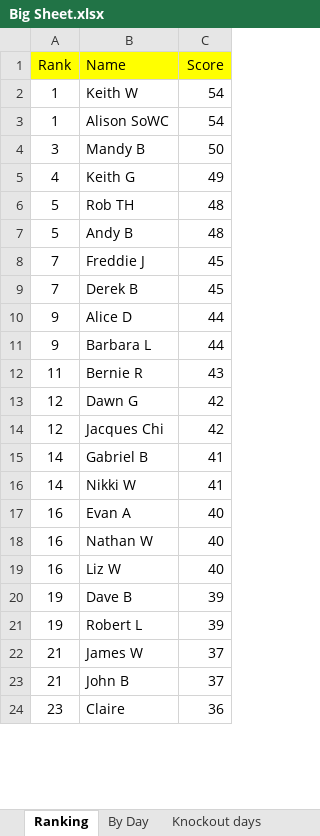
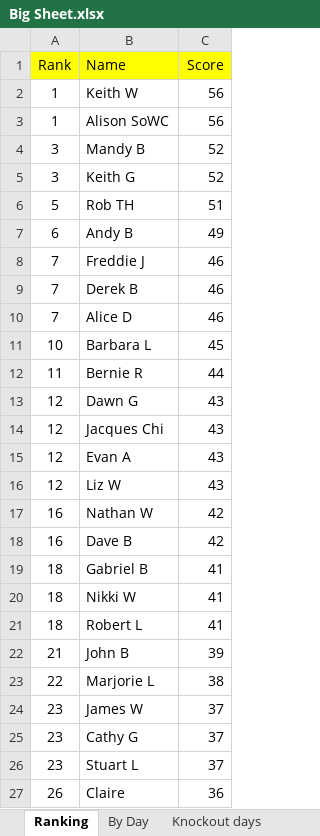
Before and after one commit to hairybloke68/FootieTake2, an Excel workbook: resources/Forms/Excel/Big Sheet.xlsx, sheet Ranking, drawn as a sheet; only a part is shown; values as stored, in another font and other column widths than the file's, no borders; charts and pictures not drawn; removed rows and columns are numbered as before the commit, all else as after; the diff covers the shown part only; the diff names each change by its address in the sheet, - before the commit and + after, or states it on an @@ line.

```diff
--- a/resources/Forms/Excel/Big Sheet.xlsx (sheet Ranking)
+++ b/resources/Forms/Excel/Big Sheet.xlsx (sheet Ranking)
-C2:C3 (Score): 54
+C2:C3 (Score): 56
-C4 (Score): 50
+C4 (Score): 52
-A5 (Rank): 4
+A5 (Rank): 3
-C5 (Score): 49
+C5 (Score): 52
-C6 (Score): 48
+C6 (Score): 51
-A7 (Rank): 5
+A7 (Rank): 6
-C7 (Score): 48
+C7 (Score): 49
-C8:C9 (Score): 45
+C8:C9 (Score): 46
-A10 (Rank): 9
+A10 (Rank): 7
-C10 (Score): 44
+C10 (Score): 46
-A11 (Rank): 9
+A11 (Rank): 10
-C11 (Score): 44
+C11 (Score): 45
-C12 (Score): 43
+C12 (Score): 44
-C13:C14 (Score): 42
+C13:C14 (Score): 43
+row 15: 12 | Evan A | 43
+row 16: 12 | Liz W | 43
+row 17: 16 | Nathan W | 42
+row 18: 16 | Dave B | 42
-A19:A20 (Rank): 14
+A19:A20 (Rank): 18
-row 17: 16 | Evan A | 40
-row 18: 16 | Nathan W | 40
-row 19: 16 | Liz W | 40
-row 20: 19 | Dave B | 39
-A21 (Rank): 19
+A21 (Rank): 18
-C21 (Score): 39
+C21 (Score): 41
-row 22: 21 | James W | 37
-C22 (Score): 37
+C22 (Score): 39
+row 23: 22 | Marjorie L | 38
+row 24: 23 | James W | 37
+row 25: 23 | Cathy G | 37
+row 26: 23 | Stuart L | 37
-A27 (Rank): 23
+A27 (Rank): 26
```
Also changed, not shown: 1 added row, 4 removed rows and 2 edited cells elsewhere in this sheet, sheet Knockout days, sheet Nathan W, sheet Cathy G, sheet Liz W, sheet Jacques Chi, sheet John B, 20 more sheets, formulas that keep their value, charts or pictures, 3 other files.
